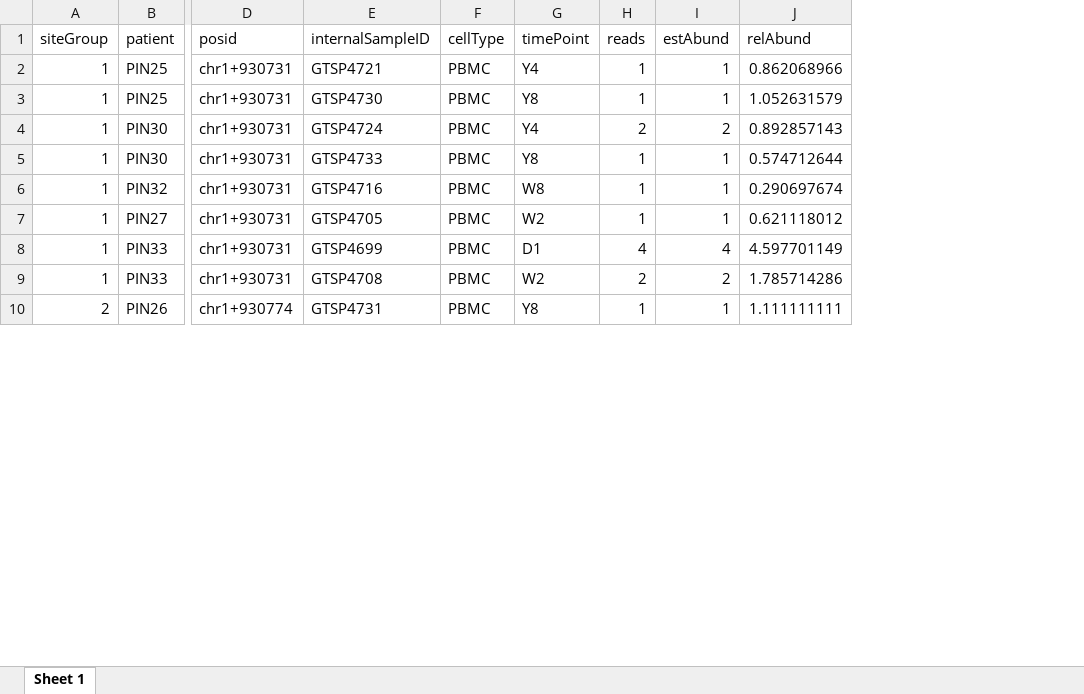
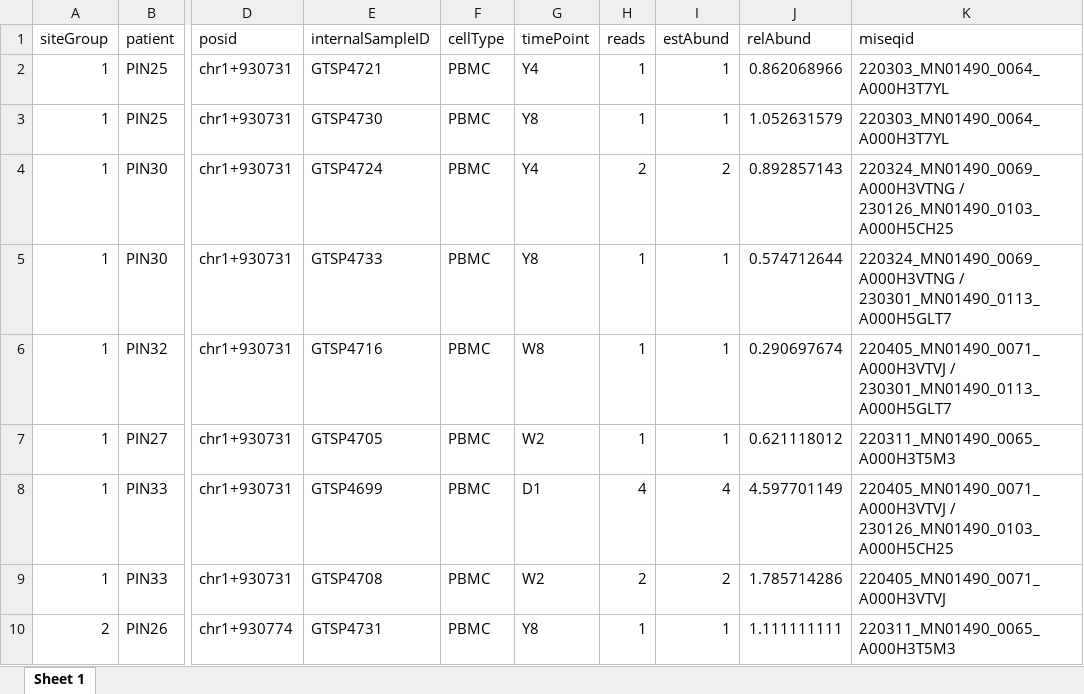
Before and after one commit to helixscript/CD4_zeta, an Excel workbook: overlappingSites.xlsx, sheet Sheet 1, drawn as a sheet; only a part is shown, gaps mark what is left out; values as stored, in another font and other column widths than the file's, no borders; the diff names each change by its address in the sheet, - before the commit and + after, or states it on an @@ line.

```diff
--- a/overlappingSites.xlsx (sheet Sheet 1)
+++ b/overlappingSites.xlsx (sheet Sheet 1)
+column K (miseqid), rows 2-10: 220303_MN01490_0064_A000H3T7YL | 220303_MN01490_0064_A000H3T7YL | 220324_MN01490_0069_A000H3VTNG / 230126_MN01490_0103_A000H5CH25 | 220324_MN01490_0069_A000H3VTNG / 230301_MN01490_0113_A000H5GLT7 | 220405_MN01490_0071_A000H3VTVJ / 230301_MN01490_0113_A000H5GLT7 | 220311_MN01490_0065_A000H3T5M3 | 220405_MN01490_0071_A000H3VTVJ / 230126_MN01490_0103_A000H5CH25 | 220405_MN01490_0071_A000H3VTVJ | 220311_MN01490_0065_A000H3T5M3
```
Also changed, not shown: 3 other files.
